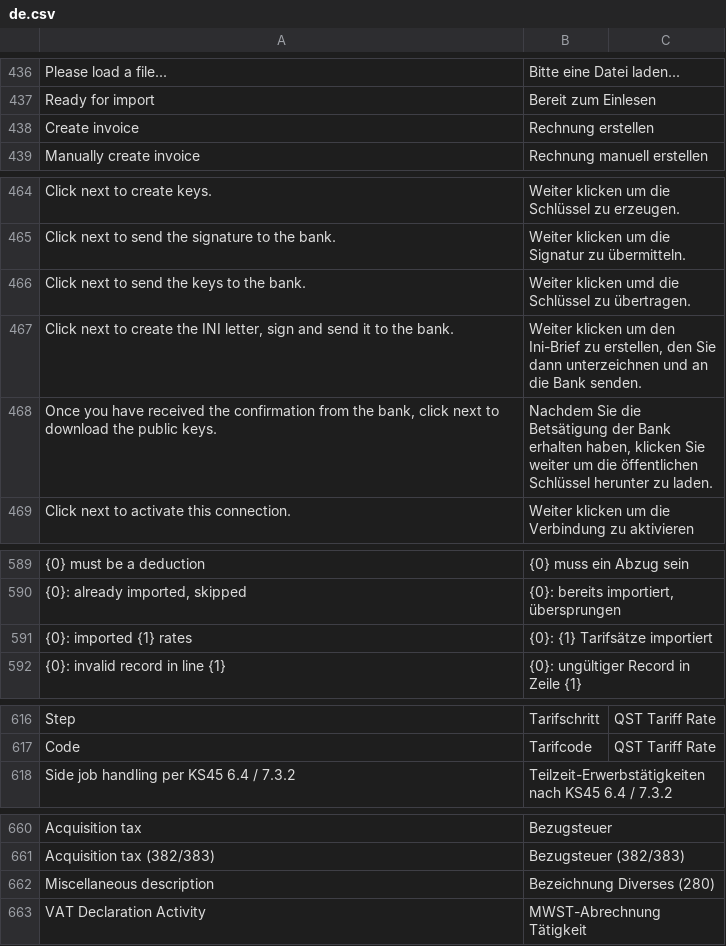
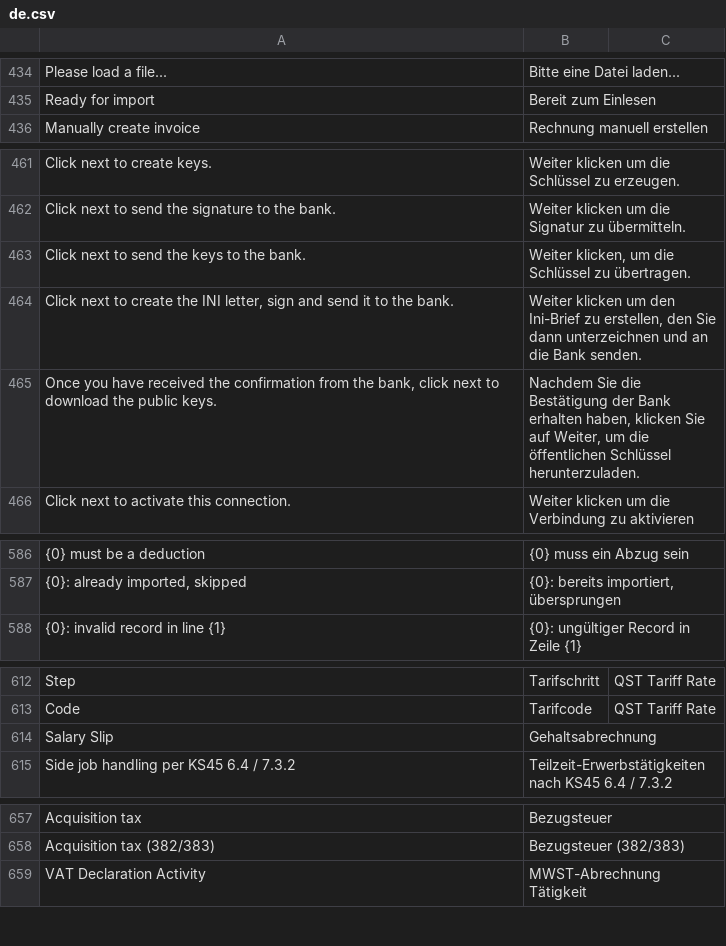
Before and after one commit to libracore/erpnextswiss, a CSV file: erpnextswiss/translations/de.csv, drawn as a sheet; only a part is shown, gaps mark what is left out; removed rows and columns are numbered as before the commit, all else as after; the diff covers the shown part only; the diff names each change by its address in the sheet, - before the commit and + after, or states it on an @@ line.

```diff
--- a/erpnextswiss/translations/de.csv
+++ b/erpnextswiss/translations/de.csv
-row 438: Create invoice | Rechnung erstellen
-B463: Weiter klicken umd die Schlüssel…
+B463: Weiter klicken, um die Schlüssel…
-B465: …Sie die Betsätigung der Bank erhalten haben, klicken Sie weiter um die öffentlichen Schlüssel herunter zu laden.
+B465: …Sie die Bestätigung der Bank erhalten haben, klicken Sie auf Weiter, um die öffentlichen Schlüssel herunterzuladen.
-row 591: {0}: imported {1} rates | {0}: {1} Tarifsätze importiert
+row 614: Salary Slip | Gehaltsabrechnung
-row 662: Miscellaneous description | Bezeichnung Diverses (280)
```
Also changed, not shown: 3 added rows, 6 removed rows and 25 edited cells elsewhere in this file, 1 other file.
